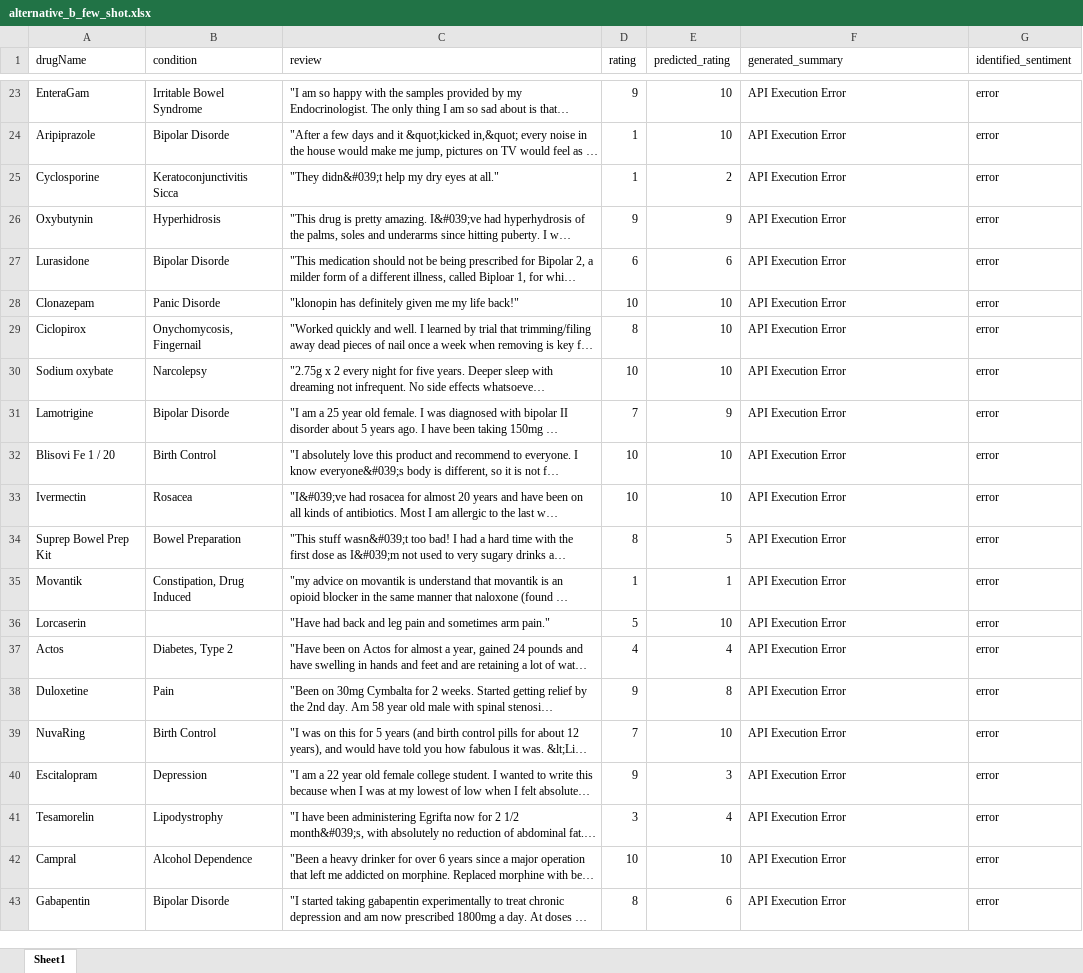
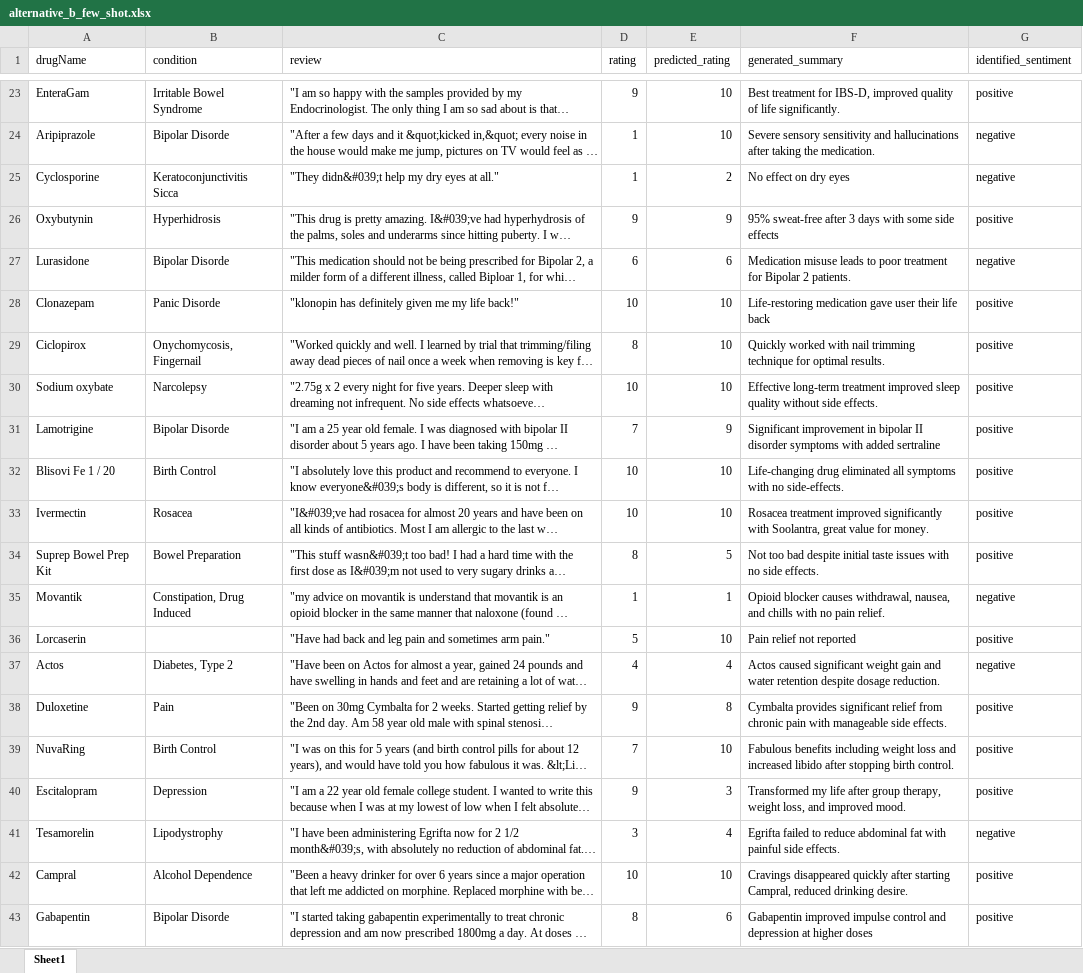
Before and after one commit to Hana-esf/drug-review-rating-prediction, an Excel workbook: outputs/alternative_b_few_shot.xlsx, sheet Sheet1, drawn as a sheet; only a part is shown, gaps mark what is left out; long unchanged cells end in …; values as stored, in another font and other column widths than the file's, no borders; the diff covers the shown part only; the diff names each change by its address in the sheet, - before the commit and + after, or states it on an @@ line.

```diff
--- a/outputs/alternative_b_few_shot.xlsx (sheet Sheet1)
+++ b/outputs/alternative_b_few_shot.xlsx (sheet Sheet1)
-F23 (generated_summary): API Execution Error
+F23 (generated_summary): Best treatment for IBS-D, improved quality of life significantly.
-G23 (identified_sentiment): error
+G23 (identified_sentiment): positive
-F24 (generated_summary): API Execution Error
+F24 (generated_summary): Severe sensory sensitivity and hallucinations after taking the medication.
-G24:G25 (identified_sentiment): error
+G24:G25 (identified_sentiment): negative
-F25 (generated_summary): API Execution Error
+F25 (generated_summary): No effect on dry eyes
-F26 (generated_summary): API Execution Error
+F26 (generated_summary): 95% sweat-free after 3 days with some side effects
-G26 (identified_sentiment): error
+G26 (identified_sentiment): positive
-F27 (generated_summary): API Execution Error
+F27 (generated_summary): Medication misuse leads to poor treatment for Bipolar 2 patients.
-G27 (identified_sentiment): error
+G27 (identified_sentiment): negative
-F28 (generated_summary): API Execution Error
+F28 (generated_summary): Life-restoring medication gave user their life back
-G28:G34 (identified_sentiment): error
+G28:G34 (identified_sentiment): positive
-F29 (generated_summary): API Execution Error
+F29 (generated_summary): Quickly worked with nail trimming technique for optimal results.
-F30 (generated_summary): API Execution Error
+F30 (generated_summary): Effective long-term treatment improved sleep quality without side effects.
-F31 (generated_summary): API Execution Error
+F31 (generated_summary): Significant improvement in bipolar II disorder symptoms with added sertraline
-F32 (generated_summary): API Execution Error
+F32 (generated_summary): Life-changing drug eliminated all symptoms with no side-effects.
-F33 (generated_summary): API Execution Error
+F33 (generated_summary): Rosacea treatment improved significantly with Soolantra, great value for money.
-F34 (generated_summary): API Execution Error
+F34 (generated_summary): Not too bad despite initial taste issues with no side effects.
-F35 (generated_summary): API Execution Error
+F35 (generated_summary): Opioid blocker causes withdrawal, nausea, and chills with no pain relief.
-G35 (identified_sentiment): error
+G35 (identified_sentiment): negative
-F36 (generated_summary): API Execution Error
+F36 (generated_summary): Pain relief not reported
-G36 (identified_sentiment): error
+G36 (identified_sentiment): positive
-F37 (generated_summary): API Execution Error
+F37 (generated_summary): Actos caused significant weight gain and water retention despite dosage reduction.
-G37 (identified_sentiment): error
+G37 (identified_sentiment): negative
-F38 (generated_summary): API Execution Error
+F38 (generated_summary): Cymbalta provides significant relief from chronic pain with manageable side effects.
-G38:G40 (identified_sentiment): error
+G38:G40 (identified_sentiment): positive
-F39 (generated_summary): API Execution Error
+F39 (generated_summary): Fabulous benefits including weight loss and increased libido after stopping birth control.
-F40 (generated_summary): API Execution Error
+F40 (generated_summary): Transformed my life after group therapy, weight loss, and improved mood.
-F41 (generated_summary): API Execution Error
+F41 (generated_summary): Egrifta failed to reduce abdominal fat with painful side effects.
-G41 (identified_sentiment): error
+G41 (identified_sentiment): negative
-F42 (generated_summary): API Execution Error
+F42 (generated_summary): Cravings disappeared quickly after starting Campral, reduced drinking desire.
-G42:G43 (identified_sentiment): error
+G42:G43 (identified_sentiment): positive
-F43 (generated_summary): API Execution Error
+F43 (generated_summary): Gabapentin improved impulse control and depression at higher doses
```
Also changed, not shown: 158 edited cells elsewhere in this sheet, outputs/alternative_a_zero_shot.xlsx, 2 other files.
